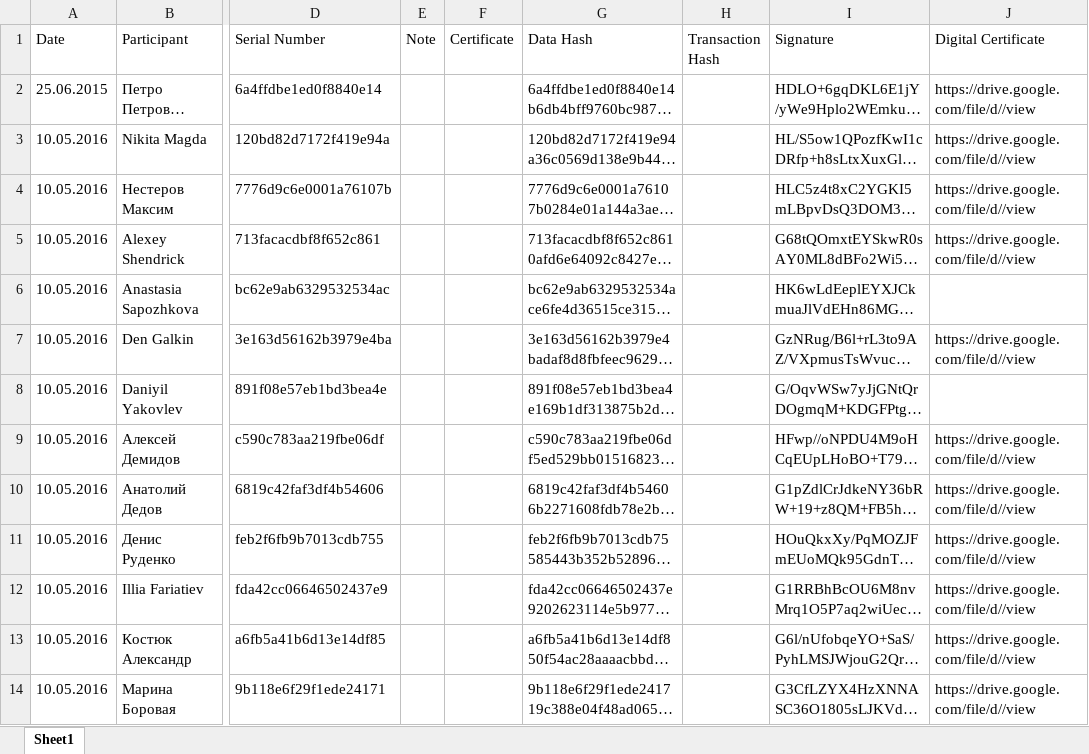
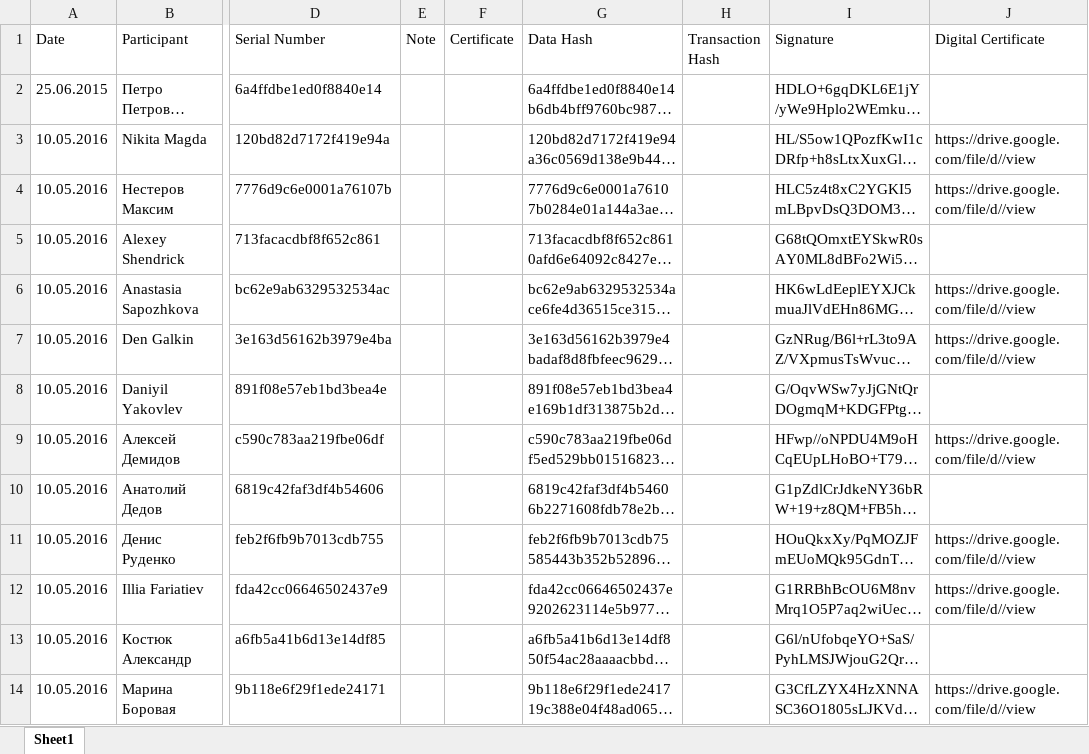
Before and after one commit to Digital-Certificates-DL/certificates-svc, an Excel workbook: test3s.xlsx, sheet Sheet1, drawn as a sheet; only a part is shown, gaps mark what is left out; long unchanged cells end in …; values as stored, in another font and other column widths than the file's, no borders; the diff covers the shown part only; the diff names each change by its address in the sheet, - before the commit and + after, or states it on an @@ line.

```diff
--- a/test3s.xlsx (sheet Sheet1)
+++ b/test3s.xlsx (sheet Sheet1)
-J2 (Digital Certificate): https://drive.google.com/file/d//view
+J2 (Digital Certificate): (empty)
-J5 (Digital Certificate): https://drive.google.com/file/d//view
+J5 (Digital Certificate): (empty)
-J6 (Digital Certificate): (empty)
+J6 (Digital Certificate): https://drive.google.com/file/d//view
-J10 (Digital Certificate): https://drive.google.com/file/d//view
+J10 (Digital Certificate): (empty)
-J13 (Digital Certificate): https://drive.google.com/file/d//view
+J13 (Digital Certificate): (empty)
```
Also changed, not shown: 30 edited cells elsewhere in this sheet, 8 other files.
